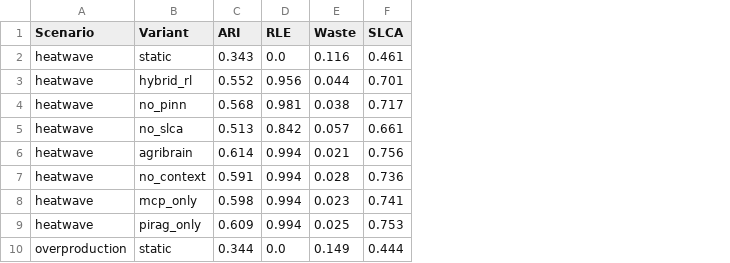
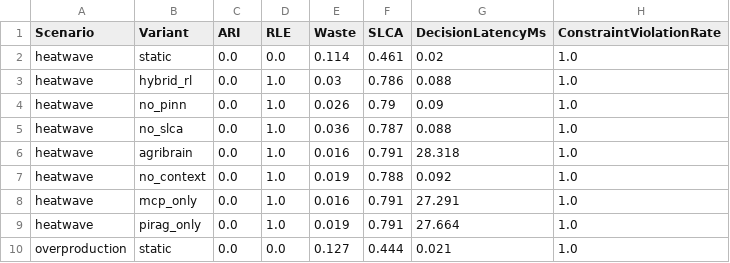
Before and after one commit to kprodigi/AGRI-BRAIN, a CSV file: mvp/simulation/results/table2_ablation.csv, drawn as a sheet; only a part is shown; the diff covers the shown part only; the diff names each change by its address in the sheet, - before the commit and + after, or states it on an @@ line.

Commit message:
Update simulation tables, suppress websockets warning, clean repo
Regenerated table1 and table2 CSVs reflecting corrected stochastic
spoilage rho computation. Add docs/screenshots/_check/ to gitignore.
Suppress websockets.legacy deprecation warning in pytest config.

```diff
--- a/mvp/simulation/results/table2_ablation.csv
+++ b/mvp/simulation/results/table2_ablation.csv
+column G (DecisionLatencyMs), rows 2-10: 0.02 | 0.088 | 0.09 | 0.088 | 28.318 | 0.092 | 27.291 | 27.664 | 0.021
+column H (ConstraintViolationRate), rows 2-10: all 1.0
-C2 (ARI): 0.343
+C2 (ARI): 0.0
-E2 (Waste): 0.116
+E2 (Waste): 0.114
-C3 (ARI): 0.552
+C3 (ARI): 0.0
-D3 (RLE): 0.956
+D3 (RLE): 1.0
-E3 (Waste): 0.044
+E3 (Waste): 0.03
-F3 (SLCA): 0.701
+F3 (SLCA): 0.786
-C4 (ARI): 0.568
+C4 (ARI): 0.0
-D4 (RLE): 0.981
+D4 (RLE): 1.0
-E4 (Waste): 0.038
+E4 (Waste): 0.026
-F4 (SLCA): 0.717
+F4 (SLCA): 0.79
-C5 (ARI): 0.513
+C5 (ARI): 0.0
-D5 (RLE): 0.842
+D5 (RLE): 1.0
-E5 (Waste): 0.057
+E5 (Waste): 0.036
-F5 (SLCA): 0.661
+F5 (SLCA): 0.787
-C6 (ARI): 0.614
+C6 (ARI): 0.0
-D6:D9 (RLE): 0.994
+D6:D9 (RLE): 1.0
-E6 (Waste): 0.021
+E6 (Waste): 0.016
-F6 (SLCA): 0.756
+F6 (SLCA): 0.791
-C7 (ARI): 0.591
+C7 (ARI): 0.0
-E7 (Waste): 0.028
+E7 (Waste): 0.019
-F7 (SLCA): 0.736
+F7 (SLCA): 0.788
-C8 (ARI): 0.598
+C8 (ARI): 0.0
-E8 (Waste): 0.023
+E8 (Waste): 0.016
-F8 (SLCA): 0.741
+F8 (SLCA): 0.791
-C9 (ARI): 0.609
+C9 (ARI): 0.0
-E9 (Waste): 0.025
+E9 (Waste): 0.019
-F9 (SLCA): 0.753
+F9 (SLCA): 0.791
-C10 (ARI): 0.344
+C10 (ARI): 0.0
-E10 (Waste): 0.149
+E10 (Waste): 0.127
```
Also changed, not shown: 118 edited cells elsewhere in this file, mvp/simulation/results/table1_summary.csv, 2 other files.
